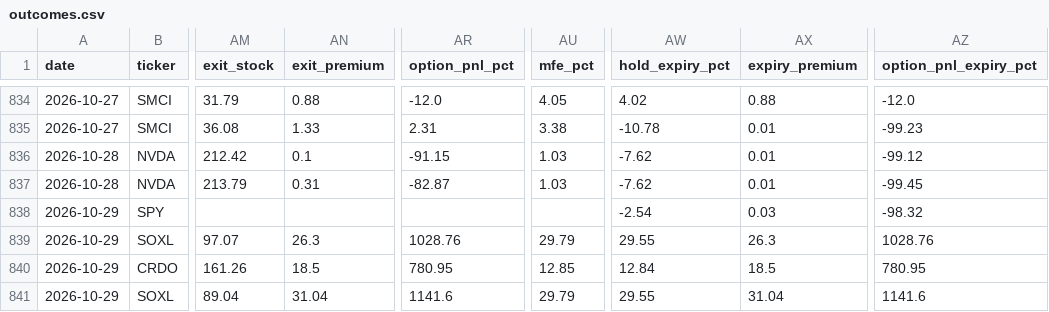
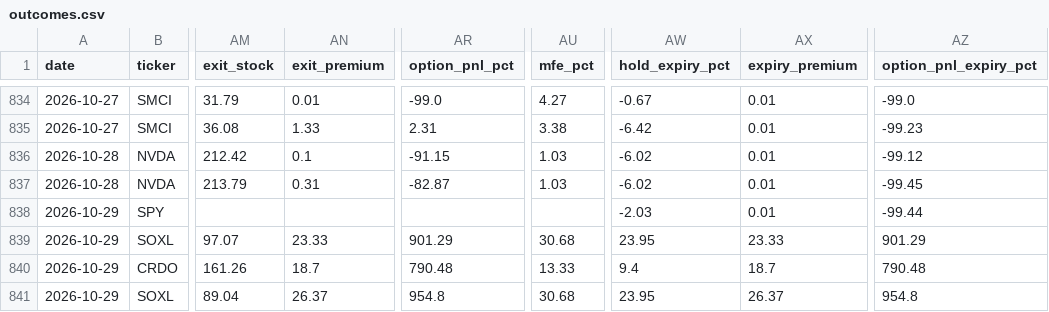
Before and after one commit to nasralsws8-web/screen-option-report, a CSV file: outcomes.csv, drawn as a sheet; only a part is shown, gaps mark what is left out; the diff covers the shown part only; the diff names each change by its address in the sheet, - before the commit and + after, or states it on an @@ line.

```diff
--- a/outcomes.csv
+++ b/outcomes.csv
-AN834 (exit_premium): 0.88
+AN834 (exit_premium): 0.01
-AR834 (option_pnl_pct): -12.0
+AR834 (option_pnl_pct): -99.0
-AU834 (mfe_pct): 4.05
+AU834 (mfe_pct): 4.27
-AW834 (hold_expiry_pct): 4.02
+AW834 (hold_expiry_pct): -0.67
-AX834 (expiry_premium): 0.88
+AX834 (expiry_premium): 0.01
-AZ834 (option_pnl_expiry_pct): -12.0
+AZ834 (option_pnl_expiry_pct): -99.0
-AW835 (hold_expiry_pct): -10.78
+AW835 (hold_expiry_pct): -6.42
-AW836:AW837 (hold_expiry_pct): -7.62
+AW836:AW837 (hold_expiry_pct): -6.02
-AW838 (hold_expiry_pct): -2.54
+AW838 (hold_expiry_pct): -2.03
-AX838 (expiry_premium): 0.03
+AX838 (expiry_premium): 0.01
-AZ838 (option_pnl_expiry_pct): -98.32
+AZ838 (option_pnl_expiry_pct): -99.44
-AN839 (exit_premium): 26.3
+AN839 (exit_premium): 23.33
-AR839 (option_pnl_pct): 1028.76
+AR839 (option_pnl_pct): 901.29
-AU839 (mfe_pct): 29.79
+AU839 (mfe_pct): 30.68
-AW839 (hold_expiry_pct): 29.55
+AW839 (hold_expiry_pct): 23.95
-AX839 (expiry_premium): 26.3
+AX839 (expiry_premium): 23.33
-AZ839 (option_pnl_expiry_pct): 1028.76
+AZ839 (option_pnl_expiry_pct): 901.29
-AN840 (exit_premium): 18.5
+AN840 (exit_premium): 18.7
-AR840 (option_pnl_pct): 780.95
+AR840 (option_pnl_pct): 790.48
-AU840 (mfe_pct): 12.85
+AU840 (mfe_pct): 13.33
-AW840 (hold_expiry_pct): 12.84
+AW840 (hold_expiry_pct): 9.4
-AX840 (expiry_premium): 18.5
+AX840 (expiry_premium): 18.7
-AZ840 (option_pnl_expiry_pct): 780.95
+AZ840 (option_pnl_expiry_pct): 790.48
-AN841 (exit_premium): 31.04
+AN841 (exit_premium): 26.37
-AR841 (option_pnl_pct): 1141.6
+AR841 (option_pnl_pct): 954.8
-AU841 (mfe_pct): 29.79
+AU841 (mfe_pct): 30.68
-AW841 (hold_expiry_pct): 29.55
+AW841 (hold_expiry_pct): 23.95
-AX841 (expiry_premium): 31.04
+AX841 (expiry_premium): 26.37
-AZ841 (option_pnl_expiry_pct): 1141.6
+AZ841 (option_pnl_expiry_pct): 954.8
```
Also changed, not shown: 2 added rows and 80 edited cells elsewhere in this file, options_rejected_log.csv, options_v3_results.csv.
